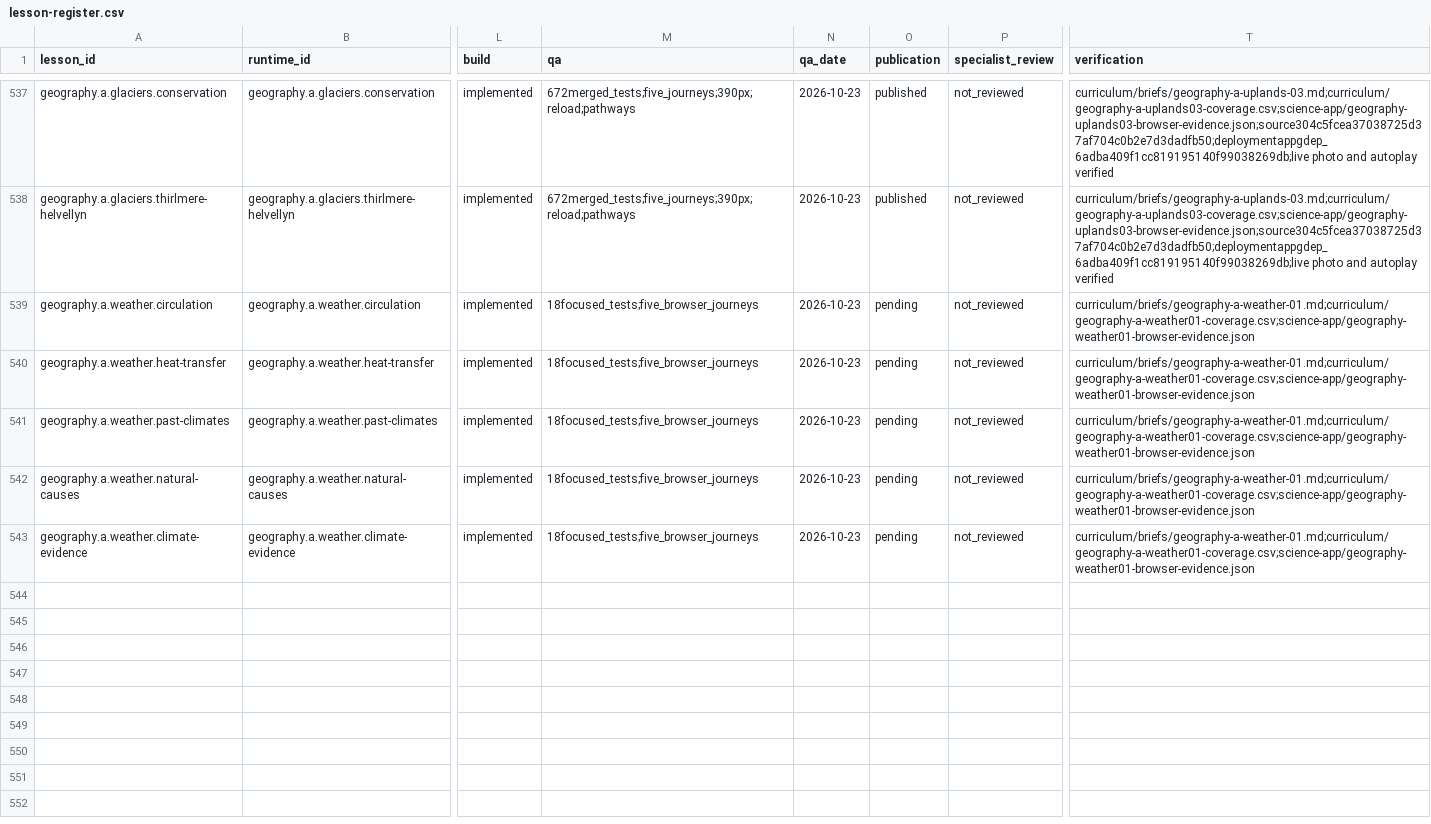
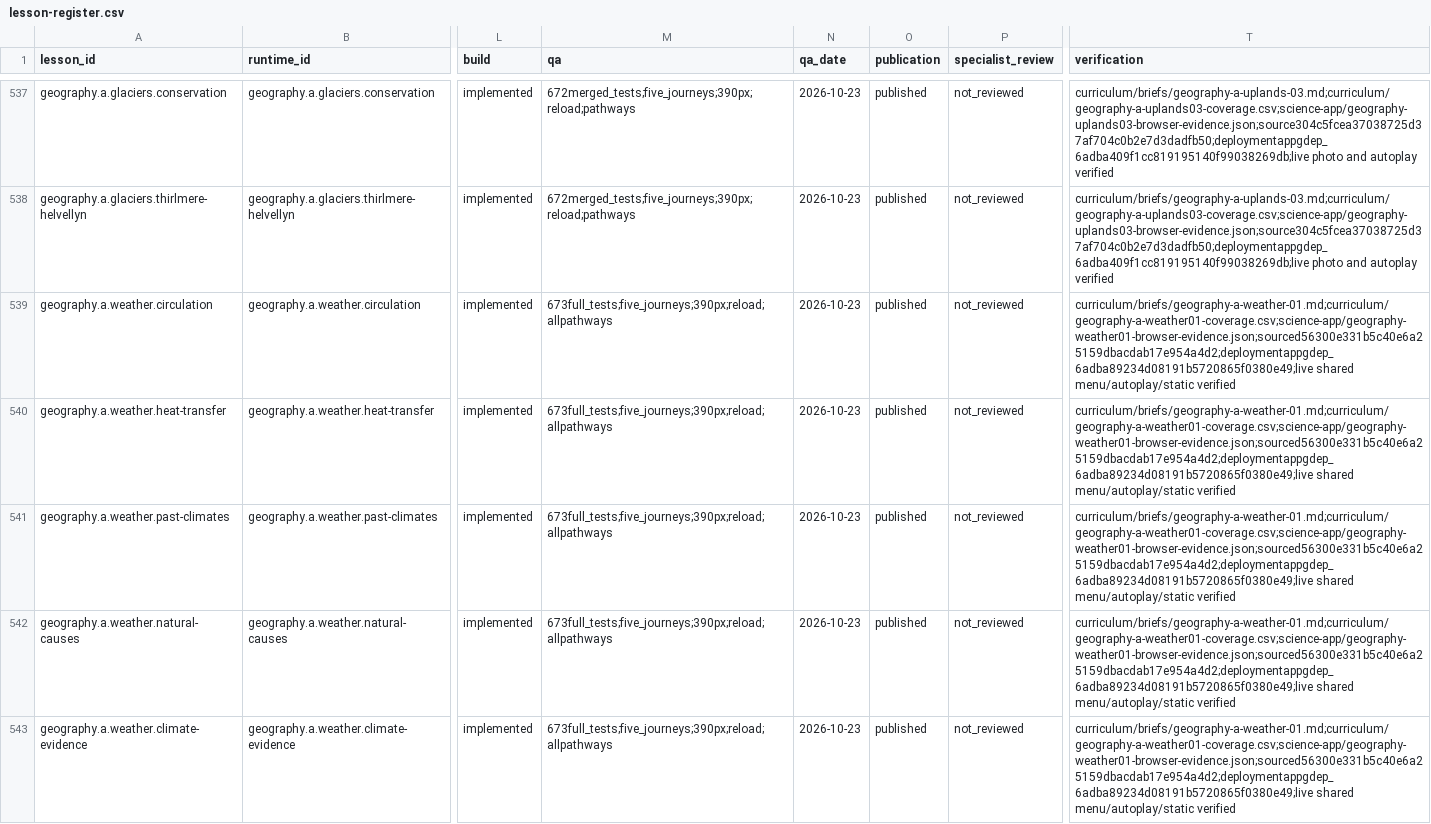
Before and after one commit to adamscourfield/crashcourse, a CSV file: curriculum/lesson-register.csv, drawn as a sheet; only a part is shown, gaps mark what is left out; the diff names each change by its address in the sheet, - before the commit and + after, or states it on an @@ line.

Commit message:
Record published five-lesson Weather batch and verification

```diff
--- a/curriculum/lesson-register.csv
+++ b/curriculum/lesson-register.csv
-M539:M543 (qa): 18focused_tests;five_browser_journeys
+M539:M543 (qa): 673full_tests;five_journeys;390px;reload;allpathways
-O539:O543 (publication): pending
+O539:O543 (publication): published
-T539:T543 (verification): curriculum/briefs/geography-a-weather-01.md;curriculum/geography-a-weather01-coverage.csv;science-app/geography-weather01-browser-evidence.json
+T539:T543 (verification): curriculum/briefs/geography-a-weather-01.md;curriculum/geography-a-weather01-coverage.csv;science-app/geography-weather01-browser-evidence.json;sourced56300e331b5c40e6a25159dbacdab17e954a4d2;deploymentappgdep_6adba89234d08191b5720865f0380e49;live shared menu/autoplay/static verified
```
Also changed, not shown: curriculum/subject-register.csv, curriculum/topic-register.csv, 3 other files.
